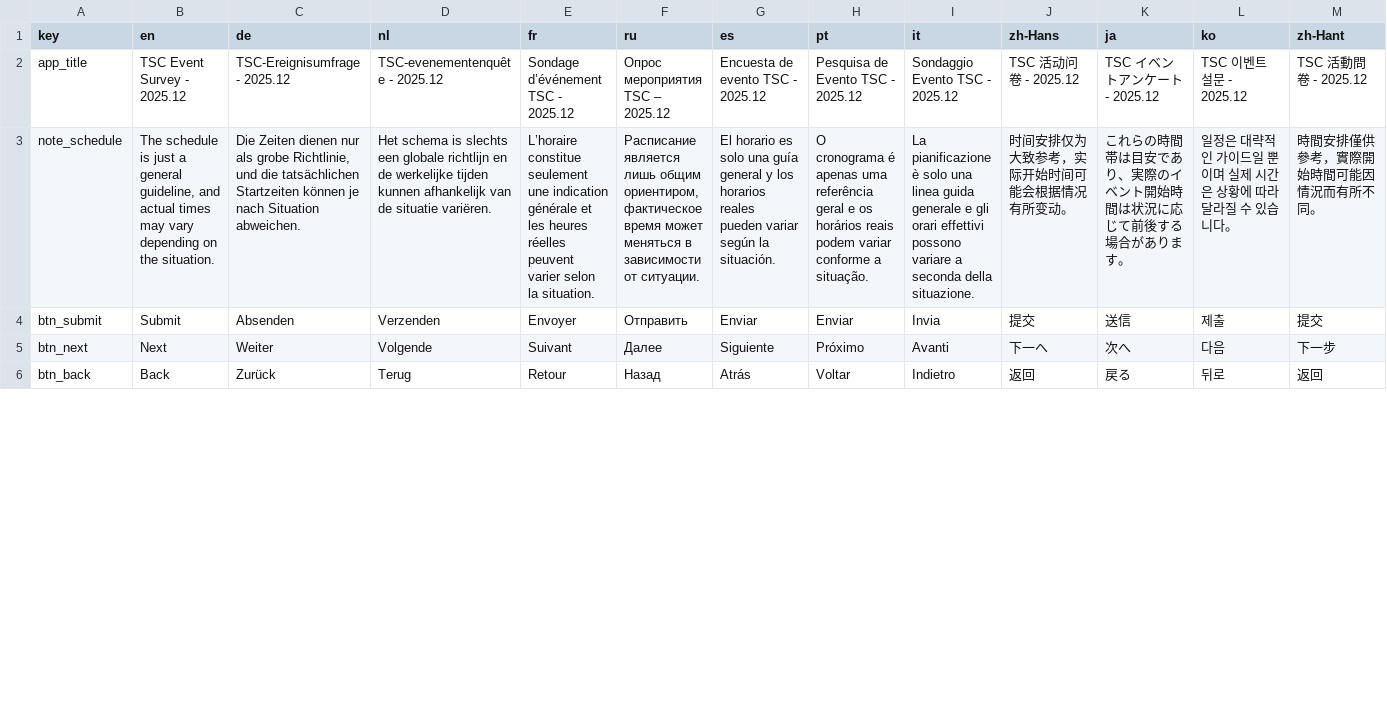
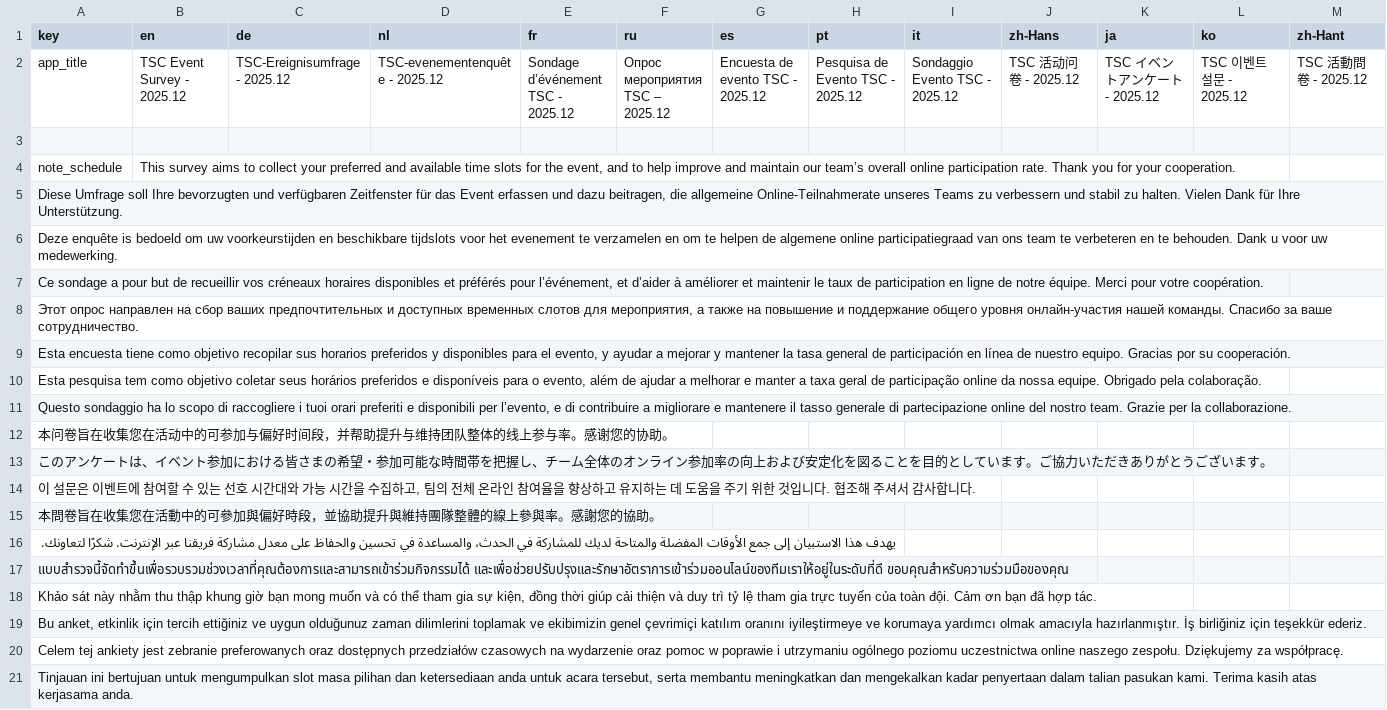
Before and after one commit to aoz-jcf-1165/TSC-event-survey-web-2025.12, a TSV file: translations.tsv, drawn as a sheet; only a part is shown; the shorter side is filled out with more unchanged rows; addresses are those after the commit; rows hold the shown columns only; the diff covers the shown part only; the diff names each change by its address in the sheet, - before the commit and + after, or states it on an @@ line.

Commit message:
Update translations.tsv

```diff
--- a/translations.tsv
+++ b/translations.tsv
+row 3: (empty)
-B4 (en): The schedule is just a general guideline, and actual times may vary depending on the situation.
+B4 (en): This survey aims to collect your preferred and available time slots for the event, and to help improve and maintain our team’s overall online participation rate. Thank you for your cooperation.
-C4 (de): Die Zeiten dienen nur als grobe Richtlinie, und die tatsächlichen Startzeiten können je nach Situation abweichen.
+C4 (de): (empty)
-D4 (nl): Het schema is slechts een globale richtlijn en de werkelijke tijden kunnen afhankelijk van de situatie variëren.
+D4 (nl): (empty)
-E4 (fr): L’horaire constitue seulement une indication générale et les heures réelles peuvent varier selon la situation.
+E4 (fr): (empty)
-F4 (ru): Расписание является лишь общим ориентиром, фактическое время может меняться в зависимости от ситуации.
+F4 (ru): (empty)
-G4 (es): El horario es solo una guía general y los horarios reales pueden variar según la situación.
+G4 (es): (empty)
-H4 (pt): O cronograma é apenas uma referência geral e os horários reais podem variar conforme a situação.
+H4 (pt): (empty)
-I4 (it): La pianificazione è solo una linea guida generale e gli orari effettivi possono variare a seconda della situazione.
+I4 (it): (empty)
-J4 (zh-Hans): 时间安排仅为大致参考，实际开始时间可能会根据情况有所变动。
+J4 (zh-Hans): (empty)
-K4 (ja): これらの時間帯は目安であり、実際のイベント開始時間は状況に応じて前後する場合があります。
+K4 (ja): (empty)
-L4 (ko): 일정은 대략적인 가이드일 뿐이며 실제 시간은 상황에 따라 달라질 수 있습니다。
+L4 (ko): (empty)
-M4 (zh-Hant): 時間安排僅供參考，實際開始時間可能因情況而有所不同。
+M4 (zh-Hant): (empty)
+row 5: Diese Umfrage soll Ihre bevorzugten und verfügbaren Zeitfenster für das Event erfassen und dazu beitragen, die allgemeine Online-Teilnahmerate unseres Teams zu verbessern und stabil zu halten. Vielen Dank für Ihre Unterstützung.
+row 6: Deze enquête is bedoeld om uw voorkeurstijden en beschikbare tijdslots voor het evenement te verzamelen en om te helpen de algemene online participatiegraad van ons team te verbeteren en te behouden. Dank u voor uw medewerking.
+row 7: Ce sondage a pour but de recueillir vos créneaux horaires disponibles et préférés pour l’événement, et d’aider à améliorer et maintenir le taux de participation en ligne de notre équipe. Merci pour votre coopération.
+row 8: Этот опрос направлен на сбор ваших предпочтительных и доступных временных слотов для мероприятия, а также на повышение и поддержание общего уровня онлайн-участия нашей команды. Спасибо за ваше сотрудничество.
+row 9: Esta encuesta tiene como objetivo recopilar sus horarios preferidos y disponibles para el evento, y ayudar a mejorar y mantener la tasa general de participación en línea de nuestro equipo. Gracias por su cooperación.
+row 10: Esta pesquisa tem como objetivo coletar seus horários preferidos e disponíveis para o evento, além de ajudar a melhorar e manter a taxa geral de participação online da nossa equipe. Obrigado pela colaboração.
+row 11: Questo sondaggio ha lo scopo di raccogliere i tuoi orari preferiti e disponibili per l’evento, e di contribuire a migliorare e mantenere il tasso generale di partecipazione online del nostro team. Grazie per la collaborazione.
+row 12: 本问卷旨在收集您在活动中的可参加与偏好时间段，并帮助提升与维持团队整体的线上参与率。感谢您的协助。
+row 13: このアンケートは、イベント参加における皆さまの希望・参加可能な時間帯を把握し、チーム全体のオンライン参加率の向上および安定化を図ることを目的としています。ご協力いただきありがとうございます。
+row 14: 이 설문은 이벤트에 참여할 수 있는 선호 시간대와 가능 시간을 수집하고, 팀의 전체 온라인 참여율을 향상하고 유지하는 데 도움을 주기 위한 것입니다. 협조해 주셔서 감사합니다.
+row 15: 本問卷旨在收集您在活動中的可參加與偏好時段，並協助提升與維持團隊整體的線上參與率。感謝您的協助。
+row 16: يهدف هذا الاستبيان إلى جمع الأوقات المفضلة والمتاحة لديك للمشاركة في الحدث، والمساعدة في تحسين والحفاظ على معدل مشاركة فريقنا عبر الإنترنت. شكرًا لتعاونك.
+row 17: แบบสำรวจนี้จัดทำขึ้นเพื่อรวบรวมช่วงเวลาที่คุณต้องการและสามารถเข้าร่วมกิจกรรมได้ และเพื่อช่วยปรับปรุงและรักษาอัตราการเข้าร่วมออนไลน์ของทีมเราให้อยู่ในระดับที่ดี ขอบคุณสำหรับความร่วมมือของคุณ
+row 18: Khảo sát này nhằm thu thập khung giờ bạn mong muốn và có thể tham gia sự kiện, đồng thời giúp cải thiện và duy trì tỷ lệ tham gia trực tuyến của toàn đội. Cảm ơn bạn đã hợp tác.
+row 19: Bu anket, etkinlik için tercih ettiğiniz ve uygun olduğunuz zaman dilimlerini toplamak ve ekibimizin genel çevrimiçi katılım oranını iyileştirmeye ve korumaya yardımcı olmak amacıyla hazırlanmıştır. İş birliğiniz için teşekkür ederiz.
+row 20: Celem tej ankiety jest zebranie preferowanych oraz dostępnych przedziałów czasowych na wydarzenie oraz pomoc w poprawie i utrzymaniu ogólnego poziomu uczestnictwa online naszego zespołu. Dziękujemy za współpracę.
+row 21: Tinjauan ini bertujuan untuk mengumpulkan slot masa pilihan dan ketersediaan anda untuk acara tersebut, serta membantu meningkatkan dan mengekalkan kadar penyertaan dalam talian pasukan kami. Terima kasih atas kerjasama anda.
```
Also changed, not shown: 4 added rows and 12 edited cells elsewhere in this file.
